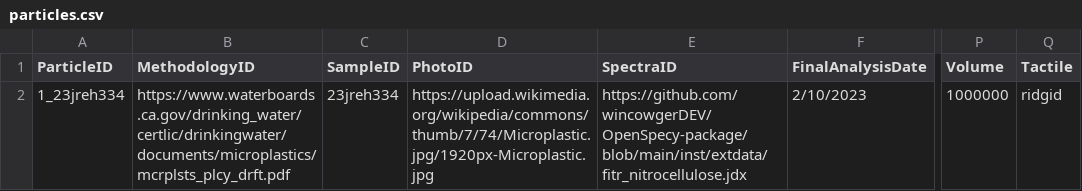
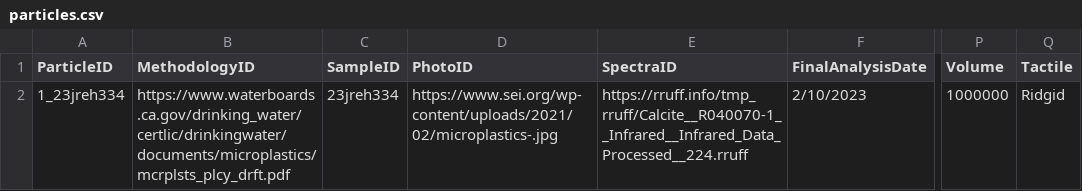
Before and after one commit to Moore-Institute-4-Plastic-Pollution-Res/Microplastic_Data_Portal, a CSV file: code/validator/particles.csv, drawn as a sheet; only a part is shown, gaps mark what is left out; the diff names each change by its address in the sheet, - before the commit and + after, or states it on an @@ line.

```diff
--- a/code/validator/particles.csv
+++ b/code/validator/particles.csv
-D2 (PhotoID): https://upload.wikimedia.org/wikipedia/commons/thumb/7/74/Microplastic.jpg/1920px-Microplastic.jpg
+D2 (PhotoID): https://www.sei.org/wp-content/uploads/2021/02/microplastics-.jpg
-E2 (SpectraID): https://github.com/wincowgerDEV/OpenSpecy-package/blob/main/inst/extdata/fitr_nitrocellulose.jdx
+E2 (SpectraID): https://rruff.info/tmp_rruff/Calcite__R040070-1__Infrared__Infrared_Data_Processed__224.rruff
-Q2 (Tactile): ridgid
+Q2 (Tactile): Ridgid
```
Also changed, not shown: 2 other files.
